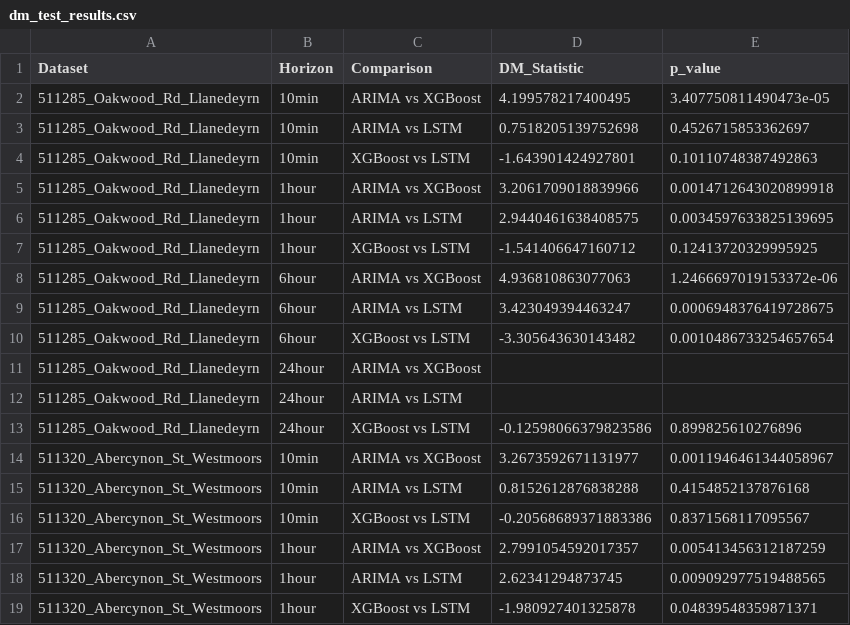
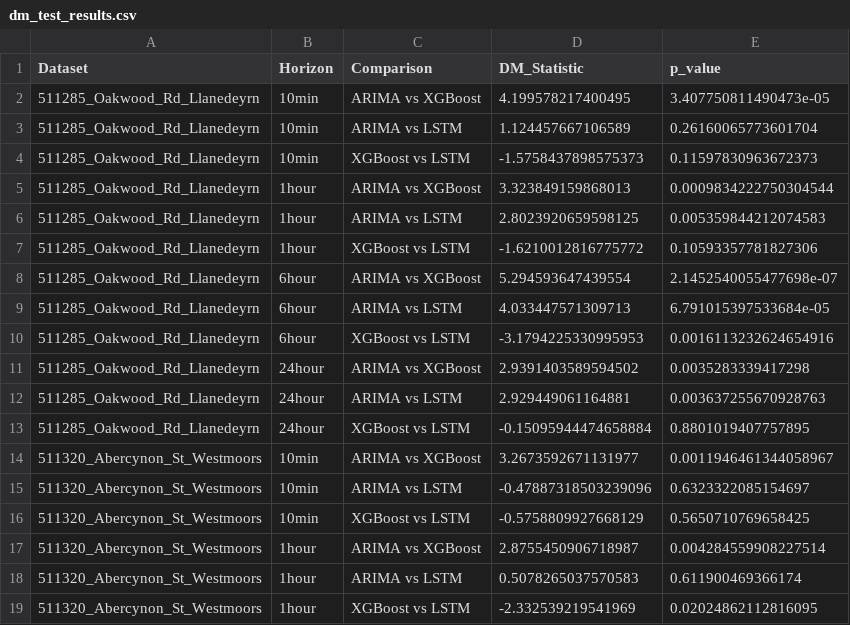
Before and after one commit to arinzecoventry/uk-substation-forecasting, a CSV file: project_results/dm_test_results.csv, drawn as a sheet; only a part is shown; the diff covers the shown part only.

```diff
--- a/project_results/dm_test_results.csv
+++ b/project_results/dm_test_results.csv
@@ -2,18 +2,18 @@ Dataset,Horizon,Comparison,DM_Statistic,p_value
 511285_Oakwood_Rd_Llanedeyrn,10min,ARIMA vs XGBoost,4.199578217400495,3.407750811490473e-05
-511285_Oakwood_Rd_Llanedeyrn,10min,ARIMA vs LSTM,0.7518205139752698,0.4526715853362697
-511285_Oakwood_Rd_Llanedeyrn,10min,XGBoost vs LSTM,-1.643901424927801,0.10110748387492863
-511285_Oakwood_Rd_Llanedeyrn,1hour,ARIMA vs XGBoost,3.2061709018839966,0.0014712643020899918
-511285_Oakwood_Rd_Llanedeyrn,1hour,ARIMA vs LSTM,2.9440461638408575,0.0034597633825139695
-511285_Oakwood_Rd_Llanedeyrn,1hour,XGBoost vs LSTM,-1.541406647160712,0.12413720329995925
-511285_Oakwood_Rd_Llanedeyrn,6hour,ARIMA vs XGBoost,4.936810863077063,1.2466697019153372e-06
-511285_Oakwood_Rd_Llanedeyrn,6hour,ARIMA vs LSTM,3.423049394463247,0.0006948376419728675
-511285_Oakwood_Rd_Llanedeyrn,6hour,XGBoost vs LSTM,-3.305643630143482,0.0010486733254657654
-511285_Oakwood_Rd_Llanedeyrn,24hour,ARIMA vs XGBoost,,
-511285_Oakwood_Rd_Llanedeyrn,24hour,ARIMA vs LSTM,,
-511285_Oakwood_Rd_Llanedeyrn,24hour,XGBoost vs LSTM,-0.12598066379823586,0.899825610276896
+511285_Oakwood_Rd_Llanedeyrn,10min,ARIMA vs LSTM,1.124457667106589,0.26160065773601704
+511285_Oakwood_Rd_Llanedeyrn,10min,XGBoost vs LSTM,-1.5758437898575373,0.11597830963672373
+511285_Oakwood_Rd_Llanedeyrn,1hour,ARIMA vs XGBoost,3.323849159868013,0.0009834222750304544
+511285_Oakwood_Rd_Llanedeyrn,1hour,ARIMA vs LSTM,2.8023920659598125,0.005359844212074583
+511285_Oakwood_Rd_Llanedeyrn,1hour,XGBoost vs LSTM,-1.6210012816775772,0.10593357781827306
+511285_Oakwood_Rd_Llanedeyrn,6hour,ARIMA vs XGBoost,5.294593647439554,2.1452540055477698e-07
+511285_Oakwood_Rd_Llanedeyrn,6hour,ARIMA vs LSTM,4.033447571309713,6.791015397533684e-05
+511285_Oakwood_Rd_Llanedeyrn,6hour,XGBoost vs LSTM,-3.1794225330995953,0.0016113232624654916
+511285_Oakwood_Rd_Llanedeyrn,24hour,ARIMA vs XGBoost,2.9391403589594502,0.0035283339417298
+511285_Oakwood_Rd_Llanedeyrn,24hour,ARIMA vs LSTM,2.929449061164881,0.003637255670928763
+511285_Oakwood_Rd_Llanedeyrn,24hour,XGBoost vs LSTM,-0.15095944474658884,0.8801019407757895
 511320_Abercynon_St_Westmoors,10min,ARIMA vs XGBoost,3.2673592671131977,0.0011946461344058967
-511320_Abercynon_St_Westmoors,10min,ARIMA vs LSTM,0.8152612876838288,0.4154852137876168
-511320_Abercynon_St_Westmoors,10min,XGBoost vs LSTM,-0.20568689371883386,0.8371568117095567
-511320_Abercynon_St_Westmoors,1hour,ARIMA vs XGBoost,2.7991054592017357,0.005413456312187259
-511320_Abercynon_St_Westmoors,1hour,ARIMA vs LSTM,2.62341294873745,0.009092977519488565
-511320_Abercynon_St_Westmoors,1hour,XGBoost vs LSTM,-1.980927401325878,0.04839548359871371
+511320_Abercynon_St_Westmoors,10min,ARIMA vs LSTM,-0.47887318503239096,0.6323322085154697
+511320_Abercynon_St_Westmoors,10min,XGBoost vs LSTM,-0.5758809927668129,0.5650710769658425
+511320_Abercynon_St_Westmoors,1hour,ARIMA vs XGBoost,2.8755450906718987,0.004284559908227514
+511320_Abercynon_St_Westmoors,1hour,ARIMA vs LSTM,0.5078265037570583,0.611900469366174
+511320_Abercynon_St_Westmoors,1hour,XGBoost vs LSTM,-2.332539219541969,0.02024862112816095
```
Also changed, not shown: 34 edited cells elsewhere in this file, project_results/model_results.csv, 37 other files.
